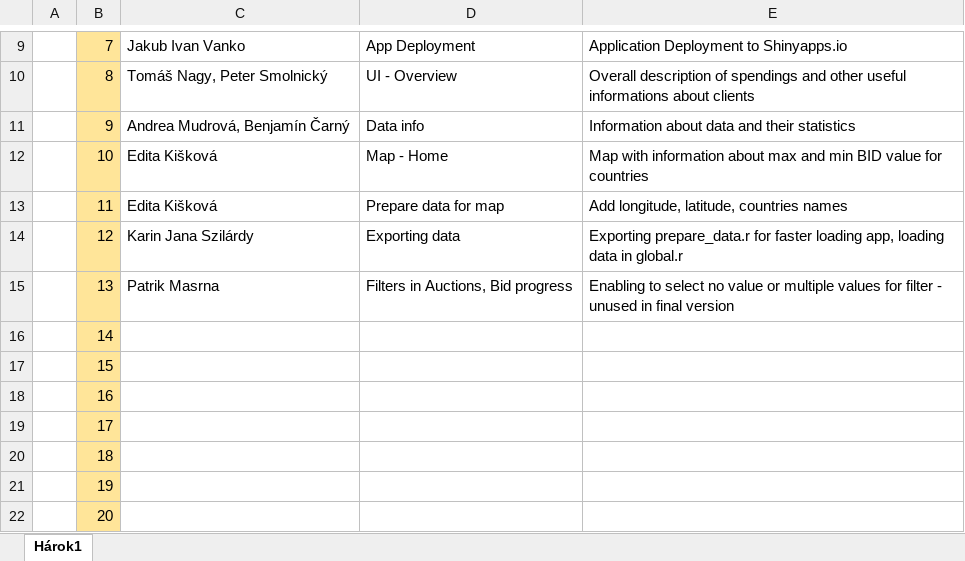
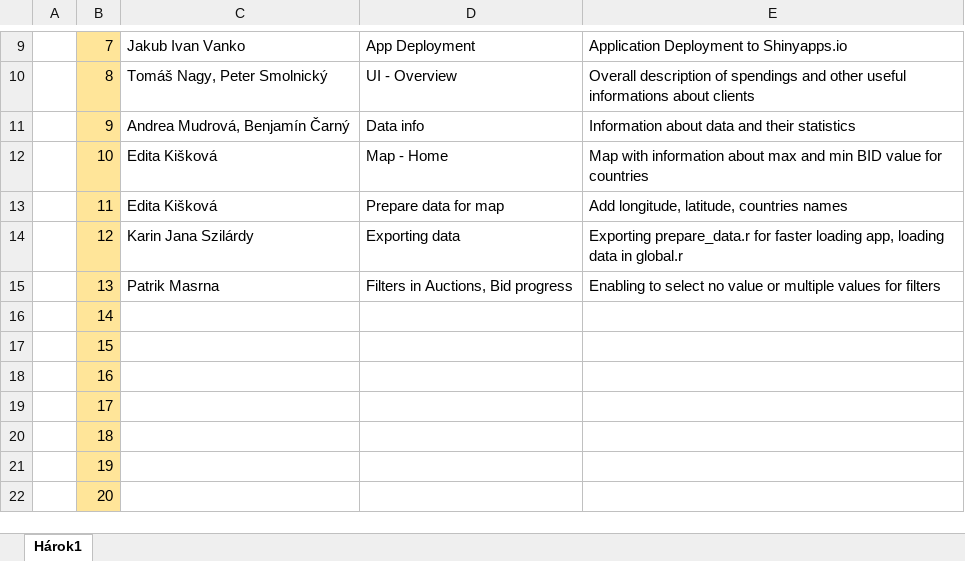
Before and after one commit to Coder-mano/Auctions-Visualization, an Excel workbook: tasks.xlsx, sheet Hárok1, drawn as a sheet; only a part is shown, gaps mark what is left out; values as stored, in another font and other column widths than the file's, no borders; the diff names each change by its address in the sheet, - before the commit and + after, or states it on an @@ line.

Commit message:
Replace tasks.xlsx

```diff
--- a/tasks.xlsx (sheet Hárok1)
+++ b/tasks.xlsx (sheet Hárok1)
-E15: …values for filter - unused in final version
+E15: …values for filters
```
